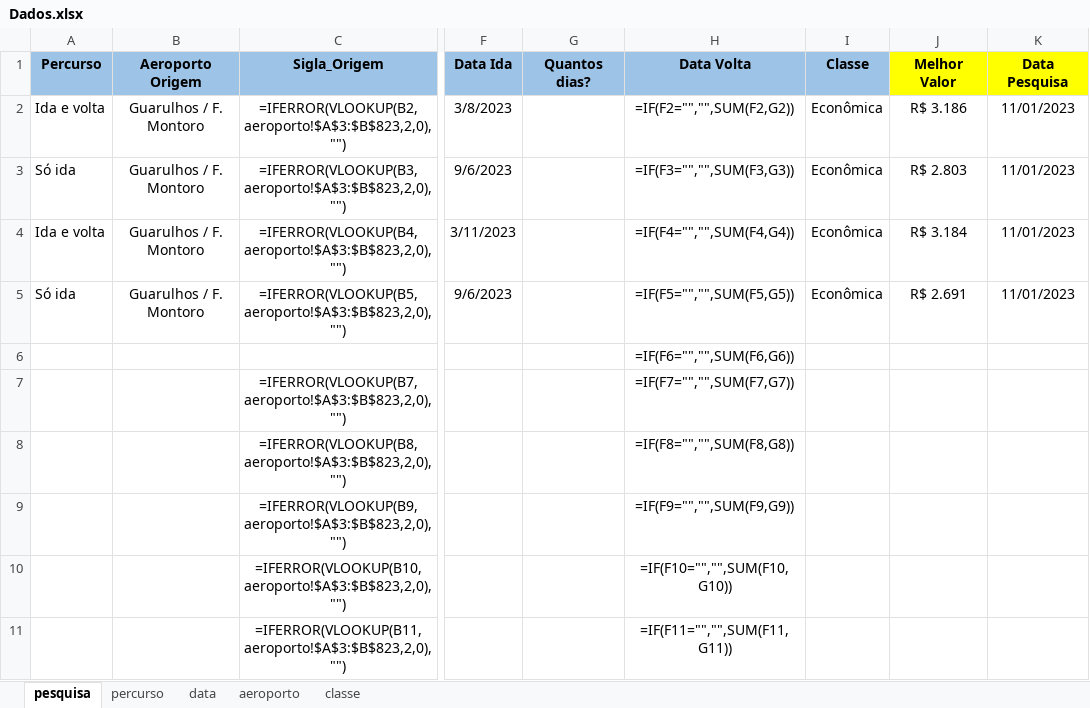
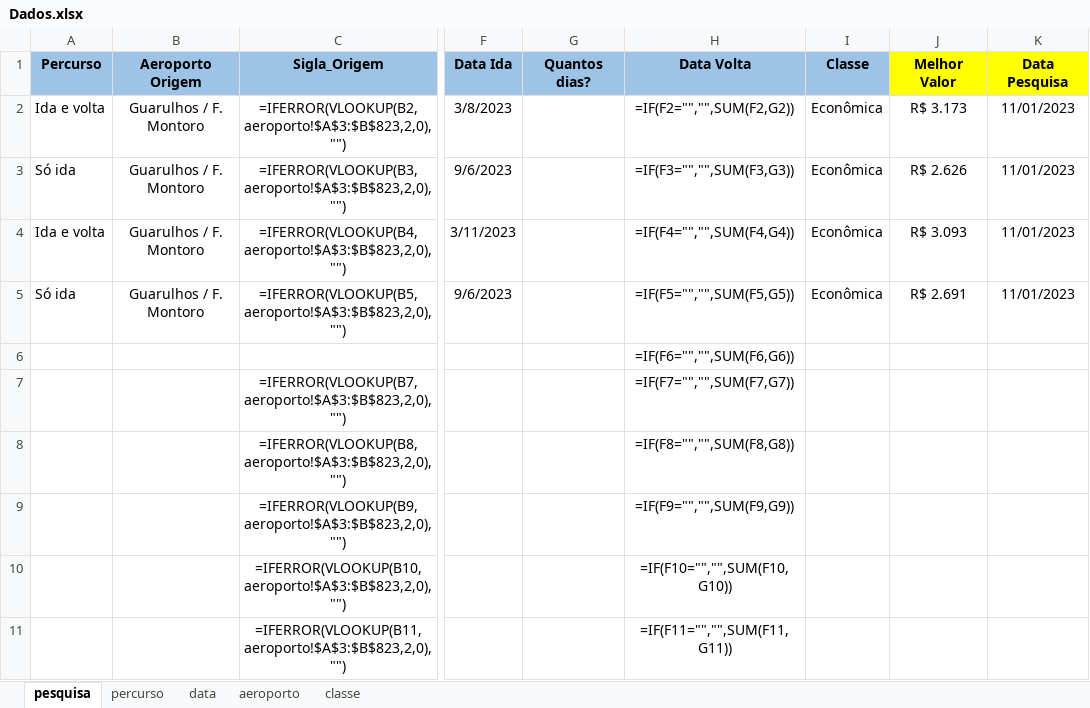
Before and after one commit to maurovmorais/googleFlight, an Excel workbook: Data/Input/Dados.xlsx, sheet pesquisa, drawn as a sheet; only a part is shown, gaps mark what is left out; values as stored, in another font and other column widths than the file's, no borders; formulas without a stored value are shown as written; conditional formats not drawn; the diff names each change by its address in the sheet, - before the commit and + after, or states it on an @@ line.

```diff
--- a/Data/Input/Dados.xlsx (sheet pesquisa)
+++ b/Data/Input/Dados.xlsx (sheet pesquisa)
-J2 (Melhor Valor): R$ 3.186
+J2 (Melhor Valor): R$ 3.173
-J3 (Melhor Valor): R$ 2.803
+J3 (Melhor Valor): R$ 2.626
-J4 (Melhor Valor): R$ 3.184
+J4 (Melhor Valor): R$ 3.093
```
Also changed, not shown: 7 other files.
